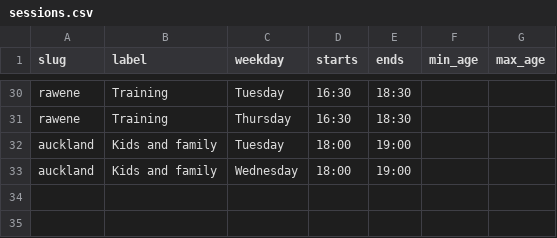
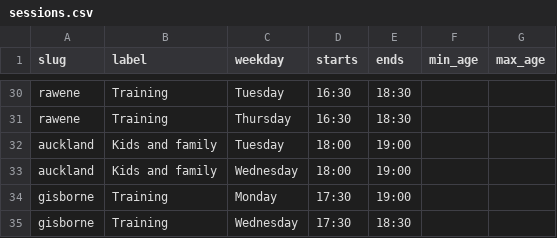
Before and after one commit to RichardSBenson/ClubHub, a CSV file: import/sessions.csv, drawn as a sheet; only a part is shown, gaps mark what is left out.

```diff
--- a/import/sessions.csv
+++ b/import/sessions.csv
@@ -33 +33,3 @@ auckland,"Kids and family",Tuesday,18:00,19:00,,
 auckland,"Kids and family",Wednesday,18:00,19:00,,
+gisborne,Training,Monday,17:30,19:00,,
+gisborne,Training,Wednesday,17:30,18:30,,
```
Also changed, not shown: import/dojos.csv.
